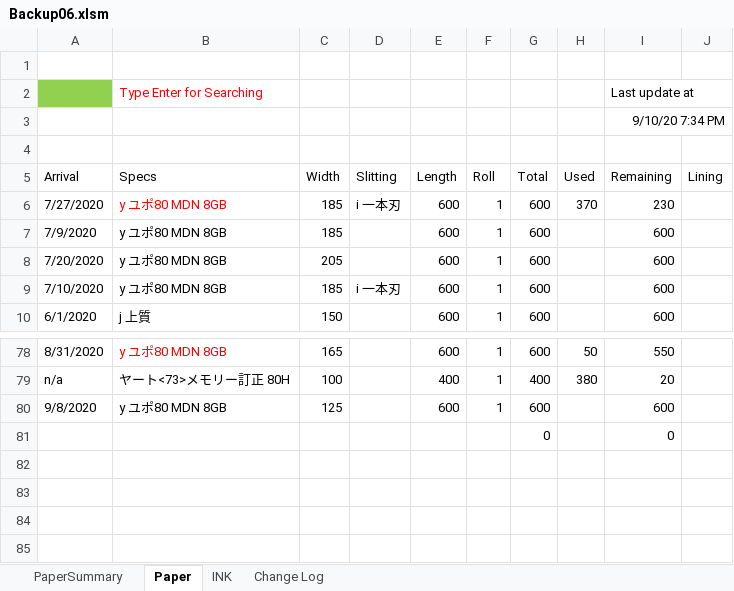
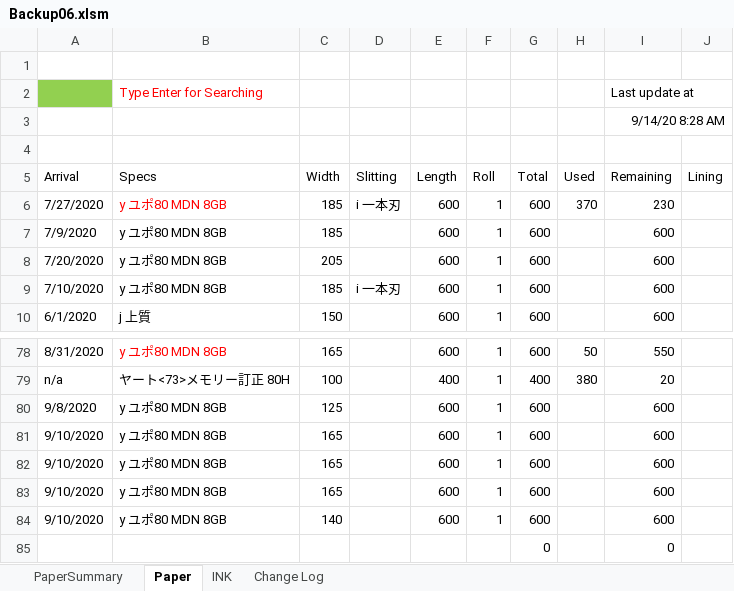
Before and after one commit to vicktor9450/demoSKU, an Excel workbook: Backup06.xlsm, sheet Paper, drawn as a sheet; only a part is shown, gaps mark what is left out; values as stored, in another font and other column widths than the file's, no borders; charts and pictures and table styles not drawn; the diff names each change by its address in the sheet, - before the commit and + after, or states it on an @@ line.

```diff
--- a/Backup06.xlsm (sheet Paper)
+++ b/Backup06.xlsm (sheet Paper)
-I3 (Remaining): 9/10/20 7:34 PM
+I3 (Remaining): 9/14/20 8:28 AM
+row 81: 9/10/2020 | y ユポ80 MDN 8GB | 165 |  | 600 | 1 | 600 |  | 600
+row 82: 9/10/2020 | y ユポ80 MDN 8GB | 165 |  | 600 | 1 | 600 |  | 600
+row 83: 9/10/2020 | y ユポ80 MDN 8GB | 165 |  | 600 | 1 | 600 |  | 600
+row 84: 9/10/2020 | y ユポ80 MDN 8GB | 140 |  | 600 | 1 | 600 |  | 600
```
Also changed, not shown: sheet PaperSummary, sheet INK, hidden cells, charts or pictures.
